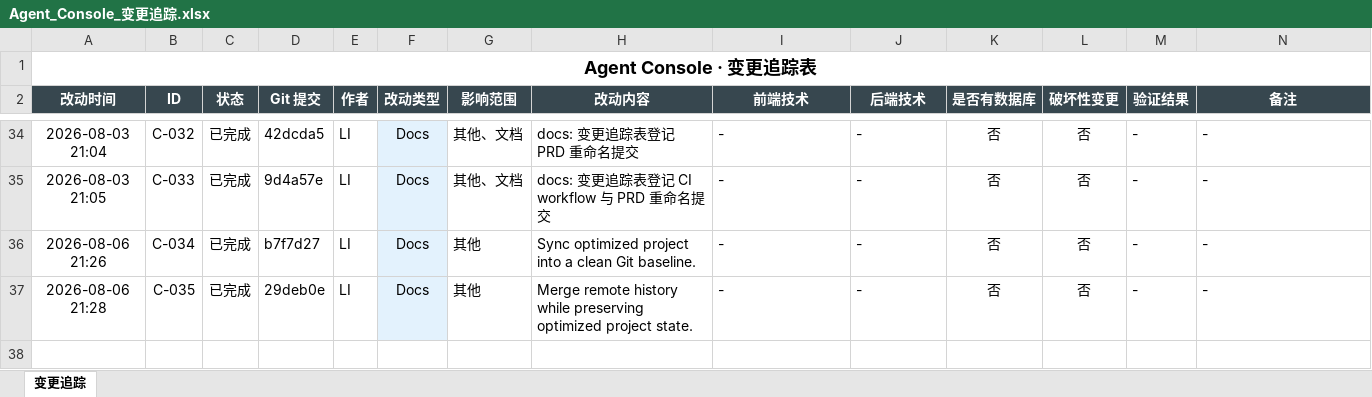
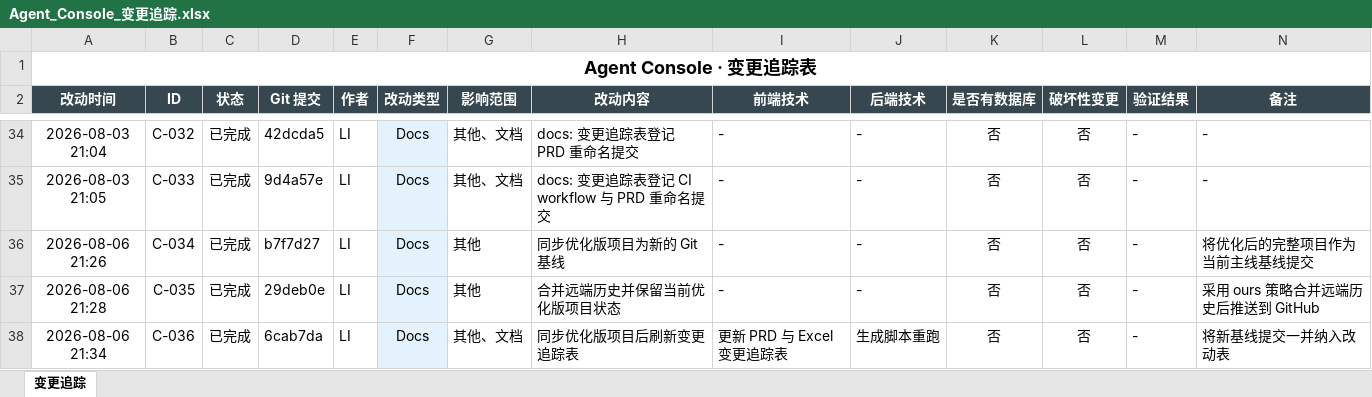
Before and after one commit to liwe123/Agent-Togterher, an Excel workbook: docs/Agent_Console_变更追踪.xlsx, sheet 变更追踪, drawn as a sheet; only a part is shown, gaps mark what is left out; values as stored, in another font and other column widths than the file's, no borders; the diff names each change by its address in the sheet, - before the commit and + after, or states it on an @@ line.

Commit message:
docs: make change log entries Chinese for recent sync
Update the change log generator and regenerated tracker so the newly added sync history is written in Chinese and matches the existing table style.

```diff
--- a/docs/Agent_Console_变更追踪.xlsx (sheet 变更追踪)
+++ b/docs/Agent_Console_变更追踪.xlsx (sheet 变更追踪)
-H36 (改动内容): Sync optimized project into a clean Git baseline.
+H36 (改动内容): 同步优化版项目为新的 Git 基线
-N36 (备注): -
+N36 (备注): 将优化后的完整项目作为当前主线基线提交
-H37 (改动内容): Merge remote history while preserving optimized project state.
+H37 (改动内容): 合并远端历史并保留当前优化版项目状态
-N37 (备注): -
+N37 (备注): 采用 ours 策略合并远端历史后推送到 GitHub
+row 38: 2026-08-06 21:34 | C-036 | 已完成 | 6cab7da | LI | Docs | 其他、文档 | 同步优化版项目后刷新变更追踪表 | 更新 PRD 与 Excel 变更追踪表 | 生成脚本重跑 | 否 | 否 | - | 将新基线提交一并纳入改动表
```
Also changed, not shown: 2 other files.
